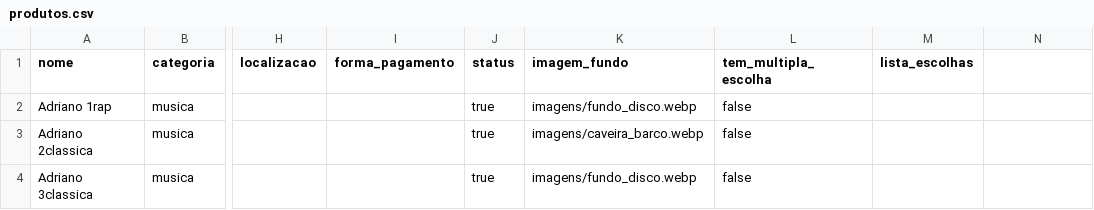
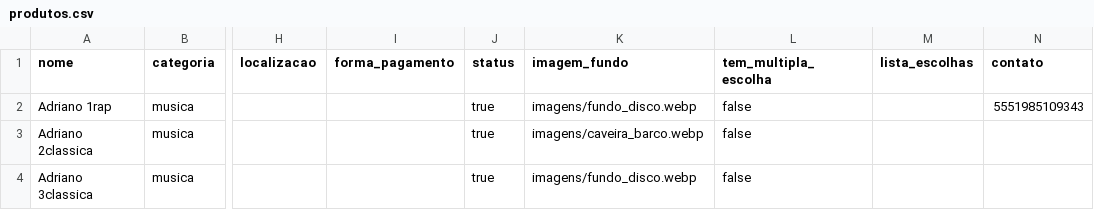
Before and after one commit to Lovelace-Web/MD_base_imagens_produtos, a CSV file: produtos.csv, drawn as a sheet; only a part is shown, gaps mark what is left out; the diff names each change by its address in the sheet, - before the commit and + after, or states it on an @@ line.

Commit message:
Update produtos.csv

```diff
--- a/produtos.csv
+++ b/produtos.csv
-N1: (empty)
+N1: contato
-N2 (contato): (empty)
+N2 (contato): 5551985109343
```
